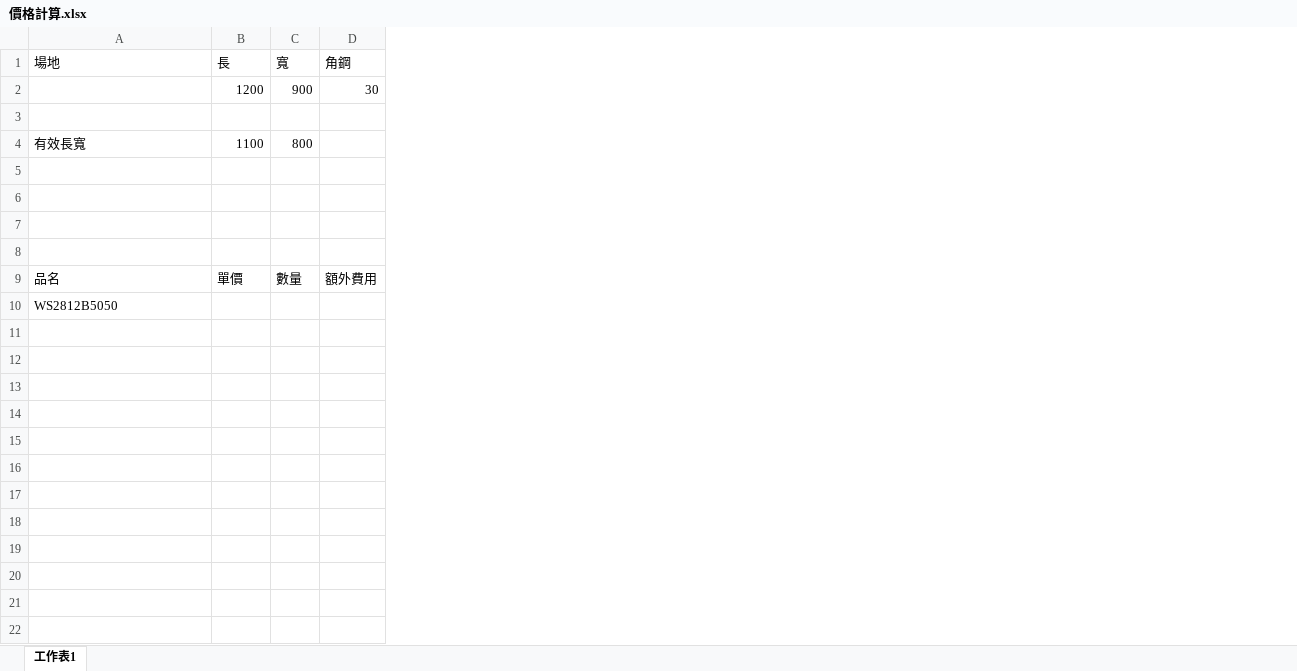
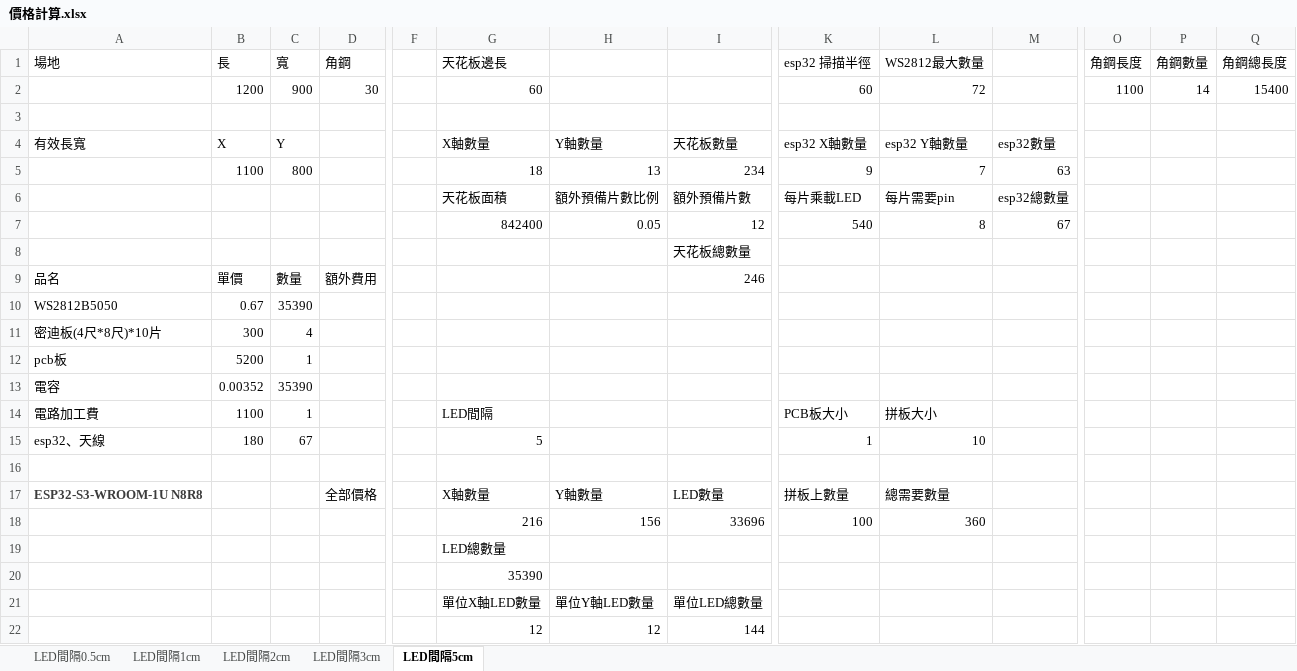
Before and after one commit to Andy-Cheng1017/LEDCeliling, an Excel workbook: 價格計算.xlsx, sheet LED間隔5cm, drawn as a sheet; only a part is shown, gaps mark what is left out; values as stored, in another font and other column widths than the file's, no borders; charts and pictures not drawn; removed rows and columns are numbered as before the commit, all else as after; rows hold the shown columns only; the diff covers the shown part only; the diff names each change by its address in the sheet, - before the commit and + after, or states it on an @@ line.

```diff
--- a/價格計算.xlsx (sheet LED間隔5cm)
+++ b/價格計算.xlsx (sheet LED間隔5cm)
-sheet tab: 工作表1
+sheet tab: LED間隔5cm
+sheet tab: LED間隔0.5cm
+sheet tab: LED間隔1cm
+sheet tab: LED間隔2cm
+sheet tab: LED間隔3cm
+column F, empty
+column G (天花板邊長), row 2: 60; row 5: 18; rows 18-22: 216 | LED總數量 | 35390 | 單位X軸LED數量 | 12
+column H, row 5: 13; rows 18-22: 156 |  |  | 單位Y軸LED數量 | 12
+column I, row 5: 234; rows 18-22: 33696 |  |  | 單位LED總數量 | 144
+column K (esp32 掃描半徑), row 2: 60; row 5: 9; row 18: 100
+column L (WS2812最大數量), row 2: 72; row 5: 7; row 18: 360
+column M, row 5: 63
+column O (角鋼長度), row 2: 1100
+column P (角鋼數量), row 2: 14
+column Q (角鋼總長度), row 2: 15400
+row 4: 有效長寬 | X | Y |  |  | X軸數量 | Y軸數量 | 天花板數量 | esp32 X軸數量 | esp32 Y軸數量 | esp32數量
-A5 (場地): 有效長寬
+A5 (場地): (empty)
+row 6:  |  |  |  |  | 天花板面積 | 額外預備片數比例 | 額外預備片數 | 每片乘載LED | 每片需要pin | esp32總數量
+row 7:  |  |  |  |  | 842400 | 0.05 | 12 | 540 | 8 | 67
+row 8:  |  |  |  |  |  |  | 天花板總數量
+row 9: 品名 | 單價 | 數量 | 額外費用 |  |  |  | 246
+row 10: WS2812B5050 | 0.67 | 35390
+row 11: 密迪板(4尺*8尺)*10片 | 300 | 4
+row 12: pcb板 | 5200 | 1
+row 13: 電容 | 0.00352 | 35390
+row 14: 電路加工費 | 1100 | 1 |  |  | LED間隔 |  |  | PCB板大小 | 拼板大小
+row 15: esp32、天線 | 180 | 67 |  |  | 5 |  |  | 1 | 10
+row 16: (empty)
+row 17: ESP32-S3-WROOM-1U N8R8 |  |  | 全部價格 |  | X軸數量 | Y軸數量 | LED數量 | 拼板上數量 | 總需要數量
-row 18: (empty)
+row 18:  |  |  |  |  | 216 | 156 | 33696 | 100 | 360
-row 21: (empty)
+row 21:  |  |  |  |  | 單位X軸LED數量 | 單位Y軸LED數量 | 單位LED總數量
-A22 (場地): 品名
+A22 (場地): (empty)
-B22 (長): 單價
+B22 (長): (empty)
-C22 (寬): 數量
+C22 (寬): (empty)
-D22 (角鋼): 額外費用
+D22 (角鋼): (empty)
-row 10: WS2812B5050
```
Also changed, not shown: 2 added columns elsewhere in this sheet, formulas that keep their value, charts or pictures, 26 other files.
